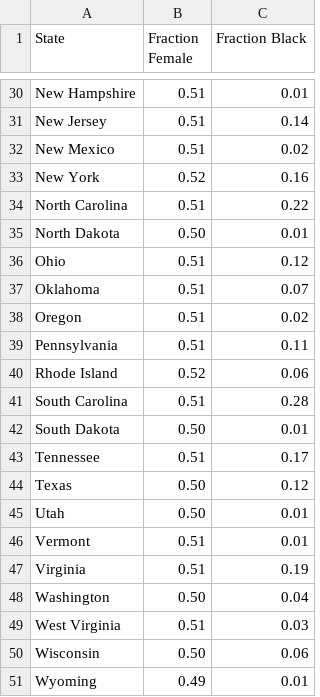
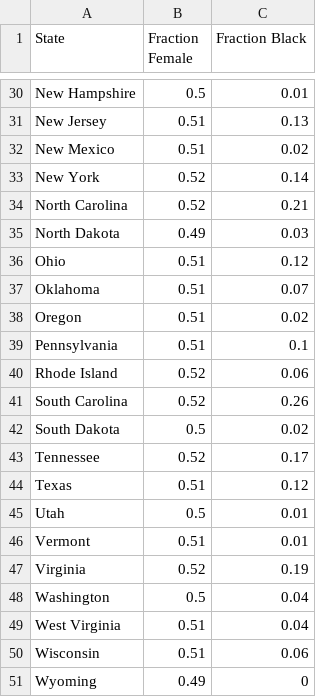
Before and after one commit to JesseLivezey/simple_senate_demographics, a CSV file: data.csv, drawn as a sheet; only a part is shown, gaps mark what is left out; the diff covers the shown part only; the diff names each change by its address in the sheet, - before the commit and + after, or states it on an @@ line.

```diff
--- a/data.csv
+++ b/data.csv
-B30 (Fraction Female): 0.51
+B30 (Fraction Female): 0.5
-C31 (Fraction Black): 0.14
+C31 (Fraction Black): 0.13
-C33 (Fraction Black): 0.16
+C33 (Fraction Black): 0.14
-B34 (Fraction Female): 0.51
+B34 (Fraction Female): 0.52
-C34 (Fraction Black): 0.22
+C34 (Fraction Black): 0.21
-B35 (Fraction Female): 0.50
+B35 (Fraction Female): 0.49
-C35 (Fraction Black): 0.01
+C35 (Fraction Black): 0.03
-C39 (Fraction Black): 0.11
+C39 (Fraction Black): 0.1
-B41 (Fraction Female): 0.51
+B41 (Fraction Female): 0.52
-C41 (Fraction Black): 0.28
+C41 (Fraction Black): 0.26
-B42 (Fraction Female): 0.50
+B42 (Fraction Female): 0.5
-C42 (Fraction Black): 0.01
+C42 (Fraction Black): 0.02
-B43 (Fraction Female): 0.51
+B43 (Fraction Female): 0.52
-B44 (Fraction Female): 0.50
+B44 (Fraction Female): 0.51
-B45 (Fraction Female): 0.50
+B45 (Fraction Female): 0.5
-B47 (Fraction Female): 0.51
+B47 (Fraction Female): 0.52
-B48 (Fraction Female): 0.50
+B48 (Fraction Female): 0.5
-C49 (Fraction Black): 0.03
+C49 (Fraction Black): 0.04
-B50 (Fraction Female): 0.50
+B50 (Fraction Female): 0.51
-C51 (Fraction Black): 0.01
+C51 (Fraction Black): 0
```
Also changed, not shown: 27 edited cells elsewhere in this file, 1 other file.
